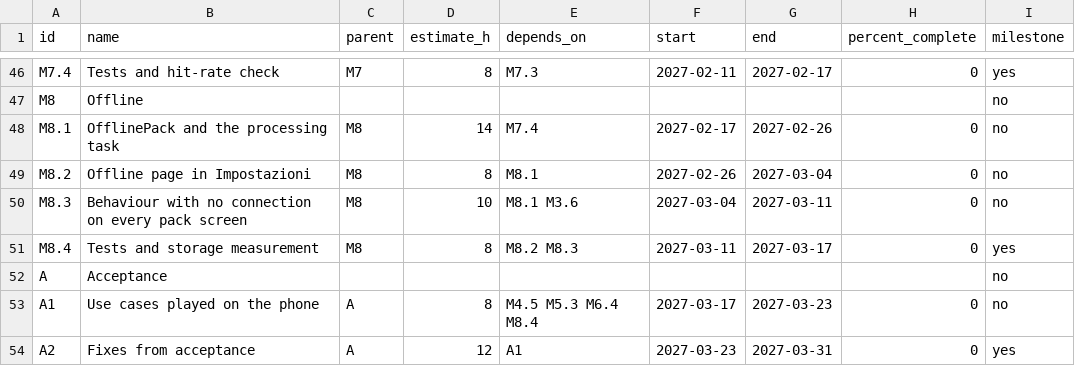
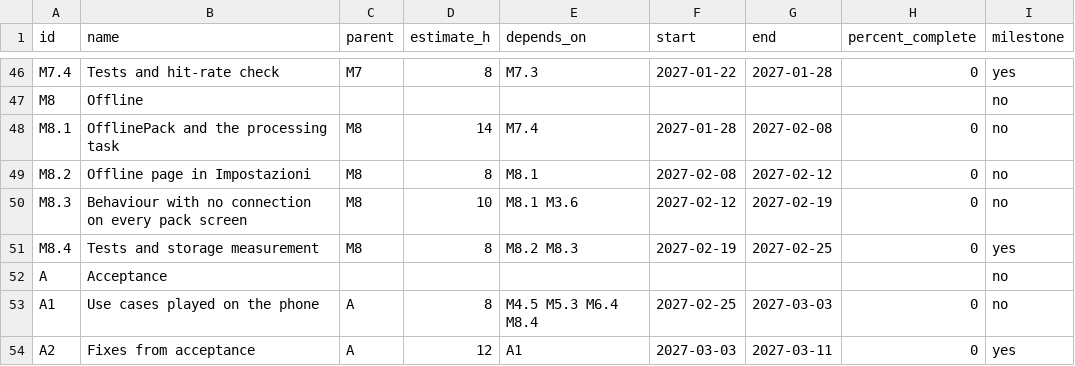
Before and after one commit to samuelesegrini/PoliVerse, a CSV file: docs/plan/data/wbs.csv, drawn as a sheet; only a part is shown, gaps mark what is left out; the diff covers the shown part only; the diff names each change by its address in the sheet, - before the commit and + after, or states it on an @@ line.

```diff
--- a/docs/plan/data/wbs.csv
+++ b/docs/plan/data/wbs.csv
-F46 (start): 2027-02-11
+F46 (start): 2027-01-22
-G46 (end): 2027-02-17
+G46 (end): 2027-01-28
-F48 (start): 2027-02-17
+F48 (start): 2027-01-28
-G48 (end): 2027-02-26
+G48 (end): 2027-02-08
-F49 (start): 2027-02-26
+F49 (start): 2027-02-08
-G49 (end): 2027-03-04
+G49 (end): 2027-02-12
-F50 (start): 2027-03-04
+F50 (start): 2027-02-12
-G50 (end): 2027-03-11
+G50 (end): 2027-02-19
-F51 (start): 2027-03-11
+F51 (start): 2027-02-19
-G51 (end): 2027-03-17
+G51 (end): 2027-02-25
-F53 (start): 2027-03-17
+F53 (start): 2027-02-25
-G53 (end): 2027-03-23
+G53 (end): 2027-03-03
-F54 (start): 2027-03-23
+F54 (start): 2027-03-03
-G54 (end): 2027-03-31
+G54 (end): 2027-03-11
```
Also changed, not shown: 35 edited cells elsewhere in this file, 6 other files.
